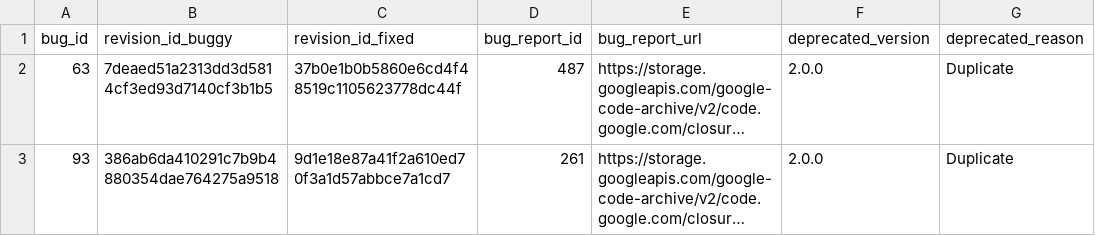
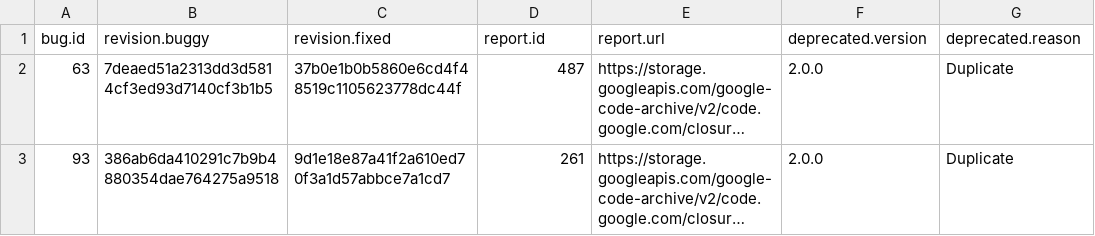
Before and after one commit to rjust/defects4j, a CSV file: framework/projects/Closure/deprecated-bugs.csv, drawn as a sheet; long unchanged cells end in …; removed rows and columns are numbered as before the commit, all else as after; the diff names each change by its address in the sheet, - before the commit and + after, or states it on an @@ line.

```diff
--- a/framework/projects/Closure/deprecated-bugs.csv
+++ b/framework/projects/Closure/deprecated-bugs.csv
-row 1: bug_id | revision_id_buggy | revision_id_fixed | bug_report_id | bug_report_url | deprecated_version | deprecated_reason
+row 1: bug.id | revision.buggy | revision.fixed | report.id | report.url | deprecated.version | deprecated.reason
```
Also changed, not shown: framework/projects/Chart/active-bugs.csv, framework/projects/Cli/active-bugs.csv, 37 other files.
